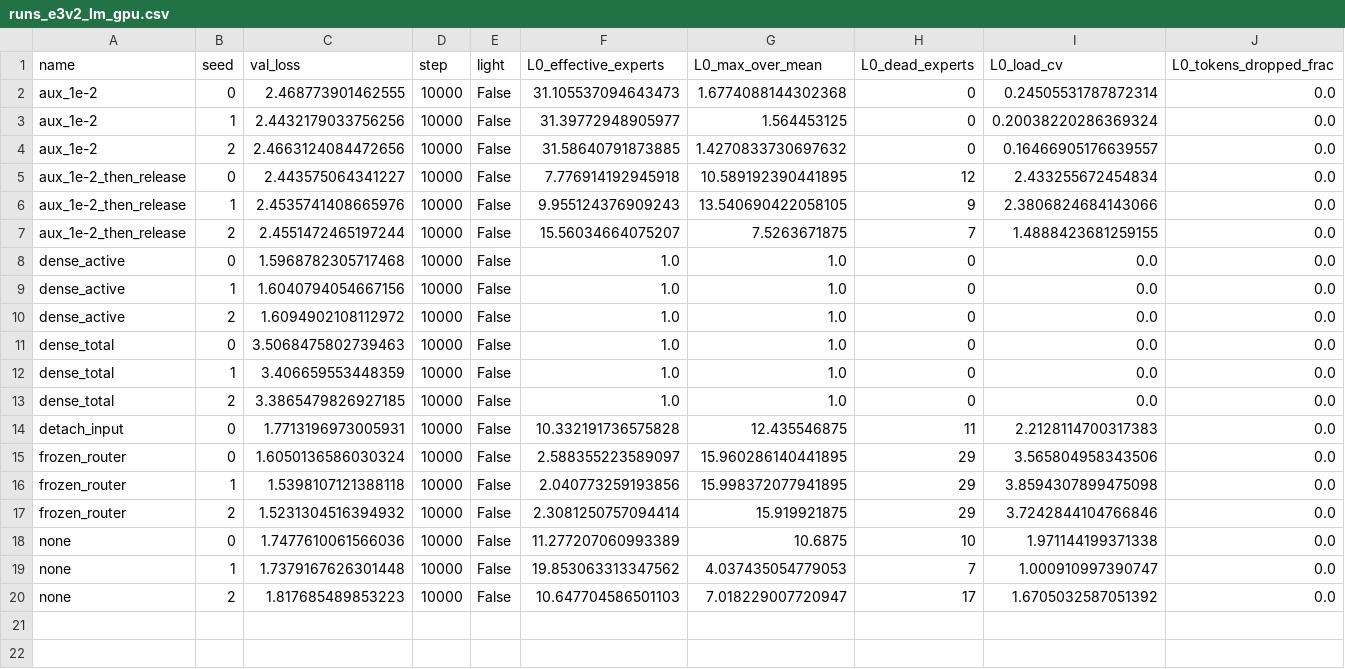
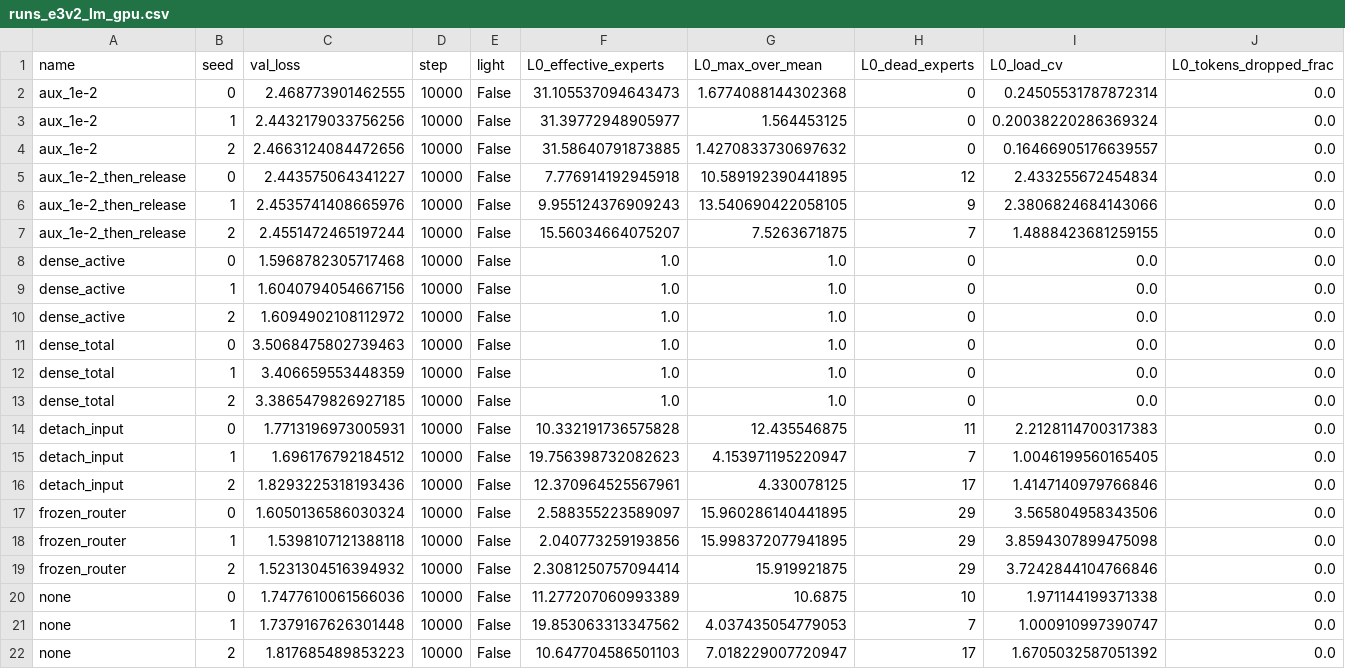
Before and after one commit to westhauxstripclub/colab, a CSV file: results/runs_e3v2_lm_gpu.csv, drawn as a sheet; only a part is shown; rows hold the shown columns only; the diff names each change by its address in the sheet, - before the commit and + after, or states it on an @@ line.

```diff
--- a/results/runs_e3v2_lm_gpu.csv
+++ b/results/runs_e3v2_lm_gpu.csv
+row 15: detach_input | 1 | 1.696176792184512 | 10000 | False | 19.756398732082623 | 4.153971195220947 | 7 | 1.0046199560165405 | 0.0
+row 16: detach_input | 2 | 1.8293225318193436 | 10000 | False | 12.370964525567961 | 4.330078125 | 17 | 1.4147140979766846 | 0.0
```
Also changed, not shown: 28 other files.
